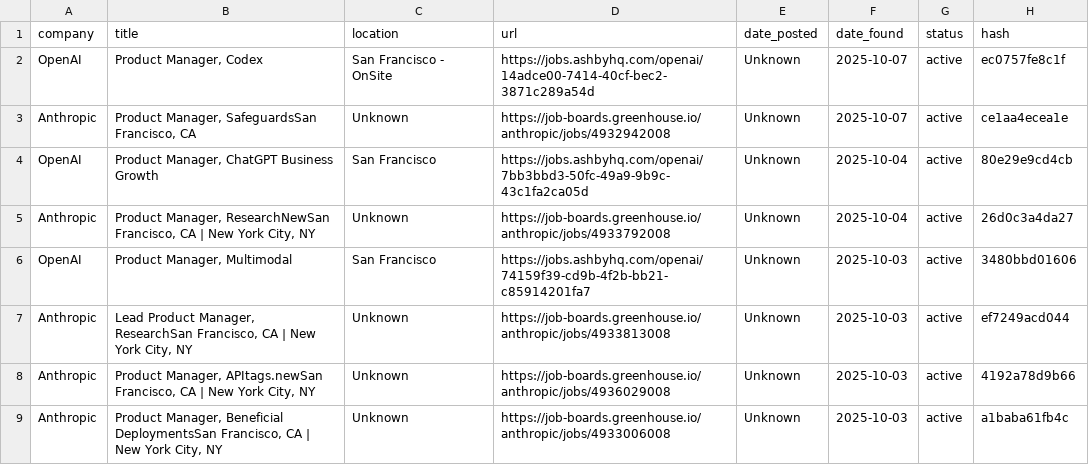
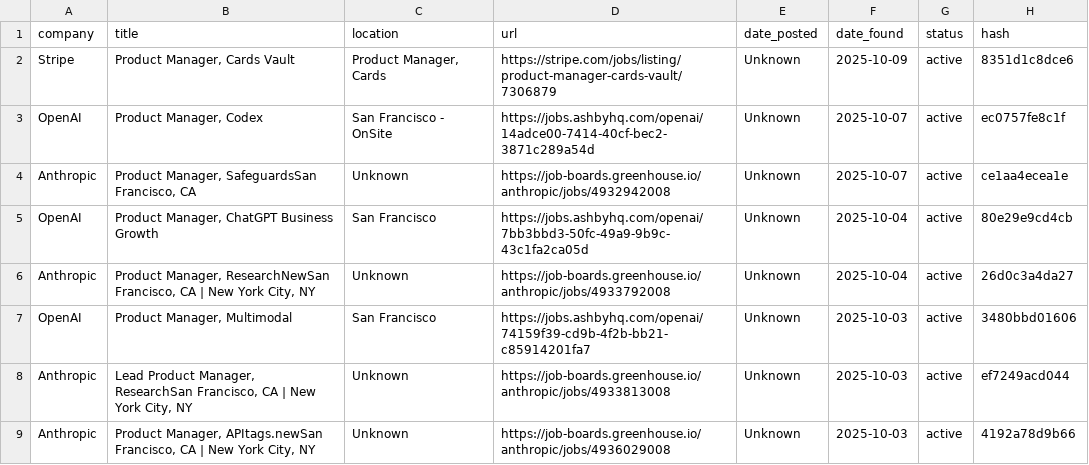
Before and after one commit to alishsayd/Scraper, a CSV file: data/jobs.csv, drawn as a sheet; only a part is shown; the shorter side is filled out with more unchanged rows.

```diff
--- a/data/jobs.csv
+++ b/data/jobs.csv
@@ -1,2 +1,3 @@
 company,title,location,url,date_posted,date_found,status,hash
+Stripe,"Product Manager, Cards Vault","Product Manager, Cards",https://stripe.com/jobs/listing/product-manager-cards-vault/7306879,Unknown,2025-10-09,active,8351d1c8dce6
 OpenAI,"Product Manager, Codex",San Francisco - OnSite,https://jobs.ashbyhq.com/openai/14adce00-7414-40cf-bec2-3871c289a54d,Unknown,2025-10-07,active,ec0757fe8c1f
```
Also changed, not shown: 3 other files.
